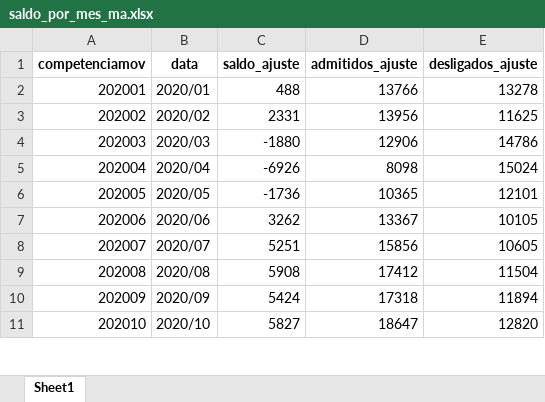
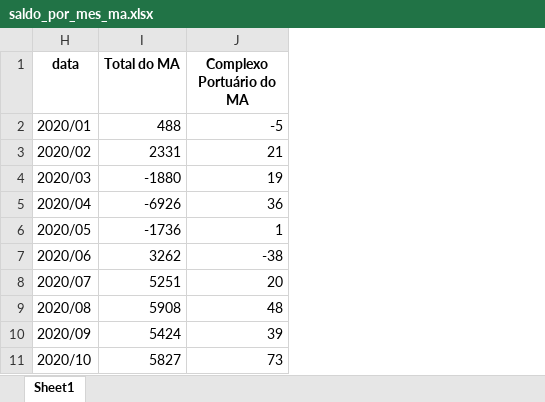
Before and after one commit to julialeitecl/novocaged, an Excel workbook: salvo_excel/saldo_por_mes_ma.xlsx, sheet Sheet1, drawn as a sheet; only a part is shown; values as stored, in another font and other column widths than the file's, no borders; charts and pictures not drawn; removed rows and columns are numbered as before the commit, all else as after; the diff names each change by its address in the sheet, - before the commit and + after, or states it on an @@ line.

Commit message:
correção do saldo de empregos

```diff
--- a/salvo_excel/saldo_por_mes_ma.xlsx (sheet Sheet1)
+++ b/salvo_excel/saldo_por_mes_ma.xlsx (sheet Sheet1)
@@ column A (competenciamov) hidden, rows 2-11: 202001 | 202002 | 202003 | 202004 | 202005 | 202006 | 202007 | 202008 | 202009 | 202010 @@
@@ column D (admitidos_ajuste) hidden, rows 2-11: 13766 | 13956 | 12906 | 8098 | 10365 | 13367 | 15856 | 17412 | 17318 | 18647 @@
@@ column E (desligados_ajuste) hidden, rows 2-11: 13278 | 11625 | 14786 | 15024 | 12101 | 10105 | 10605 | 11504 | 11894 | 12820 @@
+column J (Complexo Portuário do MA), rows 2-11: -5 | 21 | 19 | 36 | 1 | -38 | 20 | 48 | 39 | 73
-I1: saldo_ajuste
+I1: Total do MA
```
Also changed, not shown: hidden cells, charts or pictures, 13 other files.
